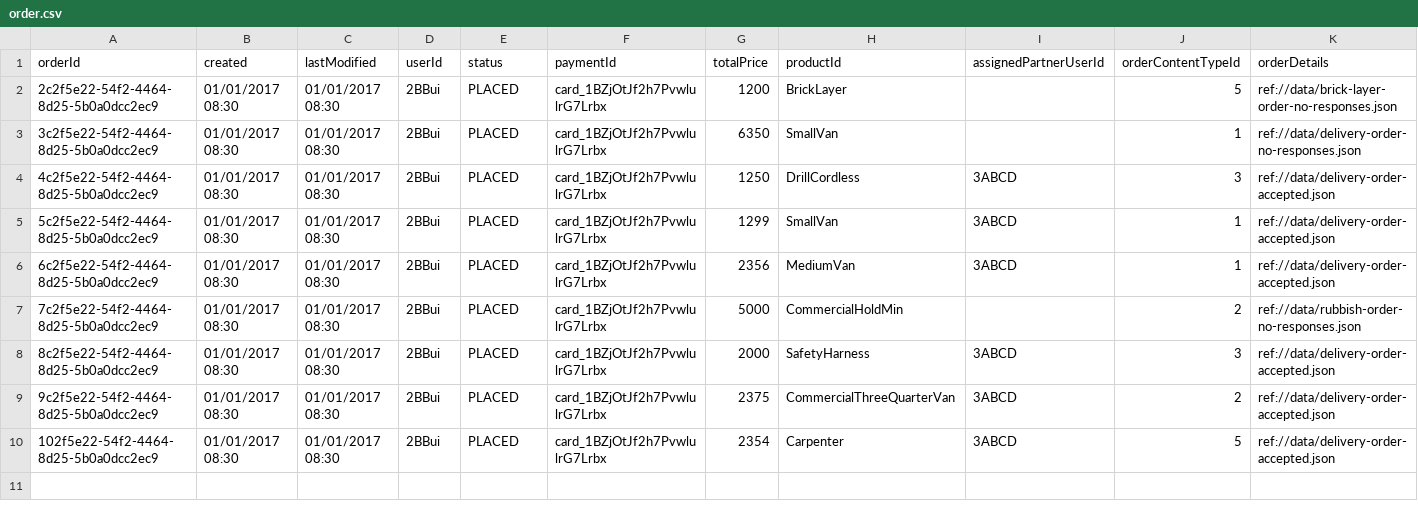
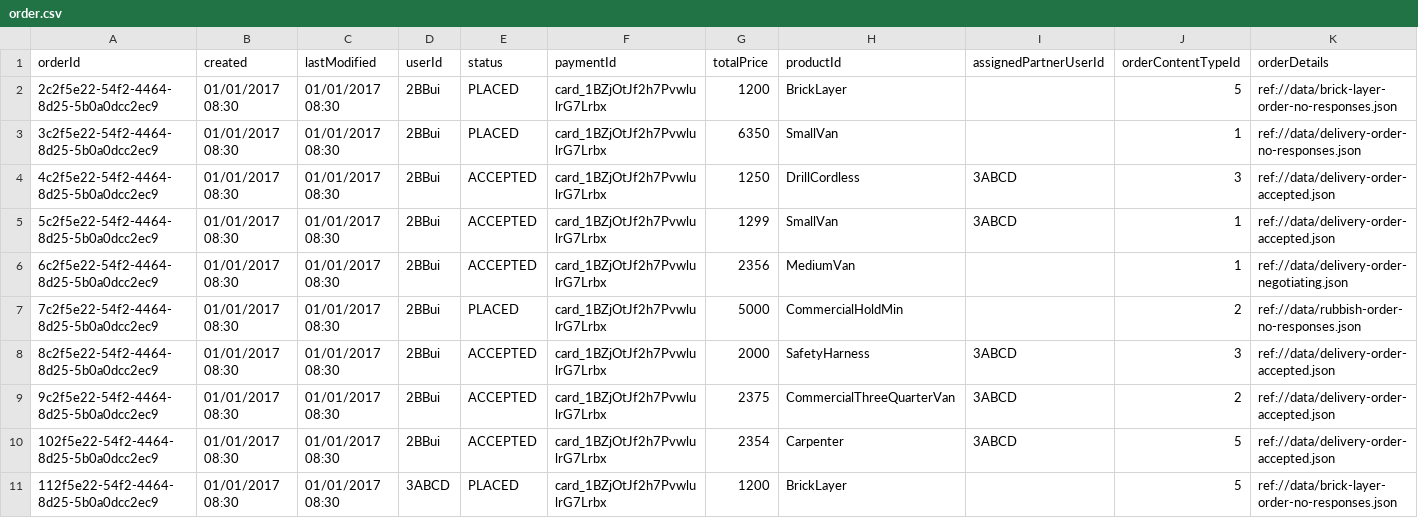
Before and after one commit to GmeduoyeClaymore/viewserver, a CSV file: viewserver-shotgun/src/main/resources/data/order.csv, drawn as a sheet.

```diff
--- a/viewserver-shotgun/src/main/resources/data/order.csv
+++ b/viewserver-shotgun/src/main/resources/data/order.csv
@@ -3,8 +3,9 @@ orderId,created,lastModified,userId,status,paymentId,totalPrice,productId,assign
 3c2f5e22-54f2-4464-8d25-5b0a0dcc2ec9,01/01/2017 08:30,01/01/2017 08:30,2BBui,PLACED,card_1BZjOtJf2h7PvwlulrG7Lrbx,6350,SmallVan,,1,ref://data/delivery-order-no-responses.json
-4c2f5e22-54f2-4464-8d25-5b0a0dcc2ec9,01/01/2017 08:30,01/01/2017 08:30,2BBui,PLACED,card_1BZjOtJf2h7PvwlulrG7Lrbx,1250,DrillCordless,3ABCD,3,ref://data/delivery-order-accepted.json
-5c2f5e22-54f2-4464-8d25-5b0a0dcc2ec9,01/01/2017 08:30,01/01/2017 08:30,2BBui,PLACED,card_1BZjOtJf2h7PvwlulrG7Lrbx,1299,SmallVan,3ABCD,1,ref://data/delivery-order-accepted.json
-6c2f5e22-54f2-4464-8d25-5b0a0dcc2ec9,01/01/2017 08:30,01/01/2017 08:30,2BBui,PLACED,card_1BZjOtJf2h7PvwlulrG7Lrbx,2356,MediumVan,3ABCD,1,ref://data/delivery-order-accepted.json
+4c2f5e22-54f2-4464-8d25-5b0a0dcc2ec9,01/01/2017 08:30,01/01/2017 08:30,2BBui,ACCEPTED,card_1BZjOtJf2h7PvwlulrG7Lrbx,1250,DrillCordless,3ABCD,3,ref://data/delivery-order-accepted.json
+5c2f5e22-54f2-4464-8d25-5b0a0dcc2ec9,01/01/2017 08:30,01/01/2017 08:30,2BBui,ACCEPTED,card_1BZjOtJf2h7PvwlulrG7Lrbx,1299,SmallVan,3ABCD,1,ref://data/delivery-order-accepted.json
+6c2f5e22-54f2-4464-8d25-5b0a0dcc2ec9,01/01/2017 08:30,01/01/2017 08:30,2BBui,ACCEPTED,card_1BZjOtJf2h7PvwlulrG7Lrbx,2356,MediumVan,,1,ref://data/delivery-order-negotiating.json
 7c2f5e22-54f2-4464-8d25-5b0a0dcc2ec9,01/01/2017 08:30,01/01/2017 08:30,2BBui,PLACED,card_1BZjOtJf2h7PvwlulrG7Lrbx,5000,CommercialHoldMin,,2,ref://data/rubbish-order-no-responses.json
-8c2f5e22-54f2-4464-8d25-5b0a0dcc2ec9,01/01/2017 08:30,01/01/2017 08:30,2BBui,PLACED,card_1BZjOtJf2h7PvwlulrG7Lrbx,2000,SafetyHarness,3ABCD,3,ref://data/delivery-order-accepted.json
-9c2f5e22-54f2-4464-8d25-5b0a0dcc2ec9,01/01/2017 08:30,01/01/2017 08:30,2BBui,PLACED,card_1BZjOtJf2h7PvwlulrG7Lrbx,2375,CommercialThreeQuarterVan,3ABCD,2,ref://data/delivery-order-accepted.json
-102f5e22-54f2-4464-8d25-5b0a0dcc2ec9,01/01/2017 08:30,01/01/2017 08:30,2BBui,PLACED,card_1BZjOtJf2h7PvwlulrG7Lrbx,2354,Carpenter,3ABCD,5,ref://data/delivery-order-accepted.json
+8c2f5e22-54f2-4464-8d25-5b0a0dcc2ec9,01/01/2017 08:30,01/01/2017 08:30,2BBui,ACCEPTED,card_1BZjOtJf2h7PvwlulrG7Lrbx,2000,SafetyHarness,3ABCD,3,ref://data/delivery-order-accepted.json
+9c2f5e22-54f2-4464-8d25-5b0a0dcc2ec9,01/01/2017 08:30,01/01/2017 08:30,2BBui,ACCEPTED,card_1BZjOtJf2h7PvwlulrG7Lrbx,2375,CommercialThreeQuarterVan,3ABCD,2,ref://data/delivery-order-accepted.json
+102f5e22-54f2-4464-8d25-5b0a0dcc2ec9,01/01/2017 08:30,01/01/2017 08:30,2BBui,ACCEPTED,card_1BZjOtJf2h7PvwlulrG7Lrbx,2354,Carpenter,3ABCD,5,ref://data/delivery-order-accepted.json
+112f5e22-54f2-4464-8d25-5b0a0dcc2ec9,01/01/2017 08:30,01/01/2017 08:30,3ABCD,PLACED,card_1BZjOtJf2h7PvwlulrG7Lrbx,1200,BrickLayer,,5,ref://data/brick-layer-order-no-responses.json
```
Also changed, not shown: 35 other files.
